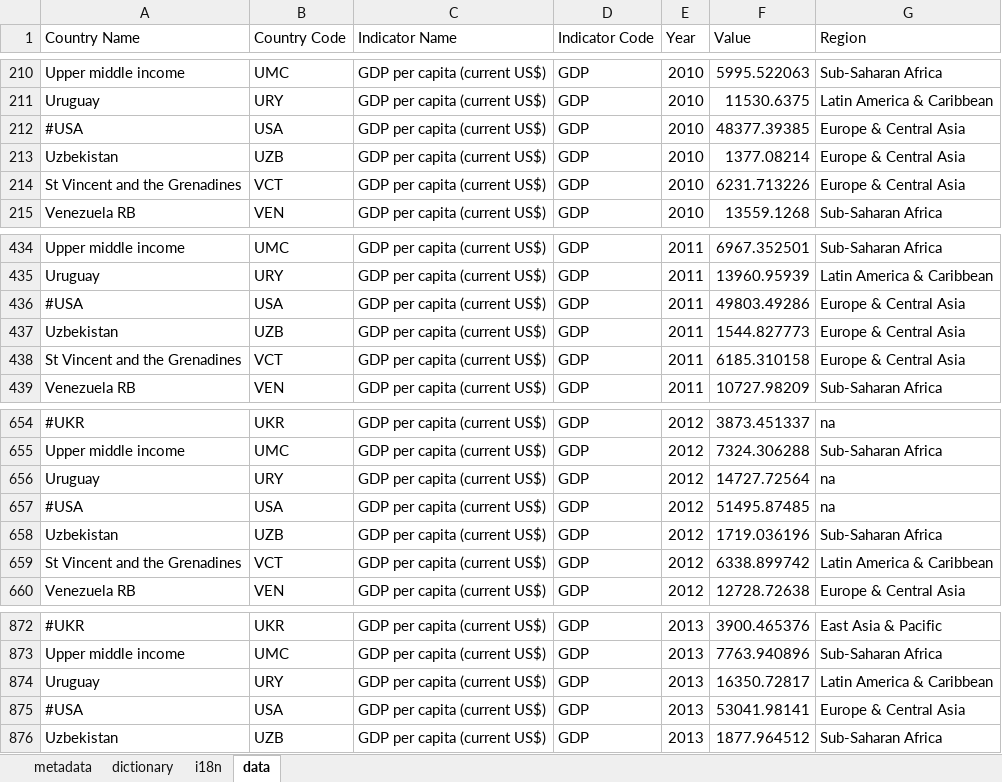
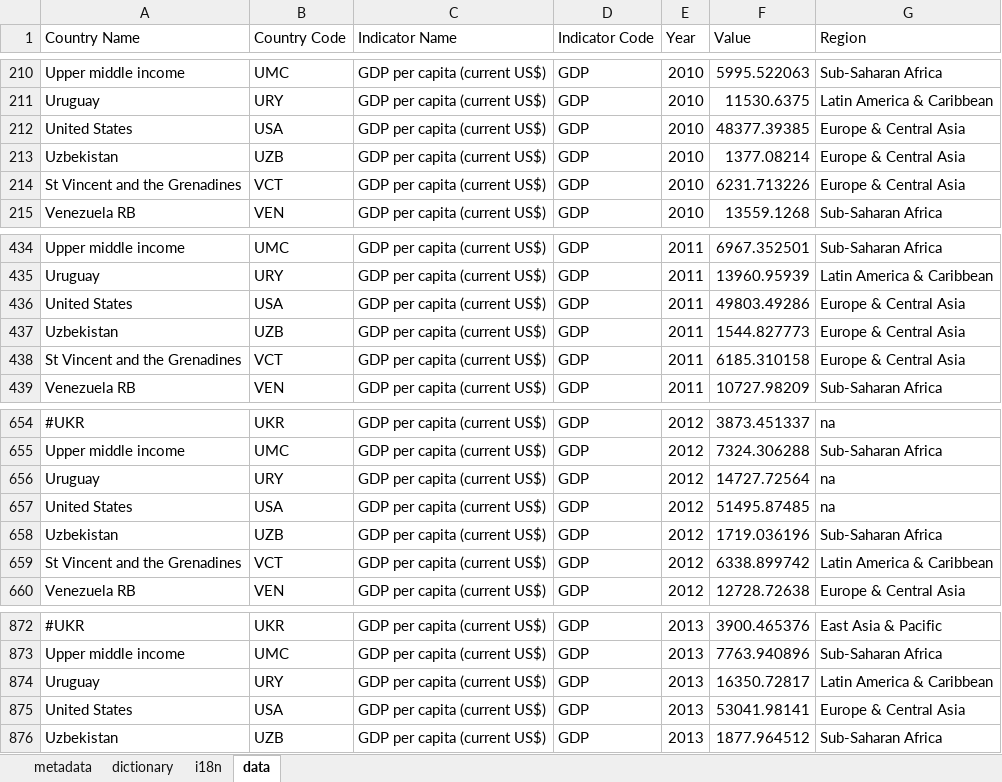
Before and after one commit to kpi-wdc/dj, an Excel workbook: wdc_libs/wdc-table-generator/dataset-example.xlsx, sheet data, drawn as a sheet; only a part is shown, gaps mark what is left out; values as stored, in another font and other column widths than the file's, no borders; the diff names each change by its address in the sheet, - before the commit and + after, or states it on an @@ line.

```diff
--- a/wdc_libs/wdc-table-generator/dataset-example.xlsx (sheet data)
+++ b/wdc_libs/wdc-table-generator/dataset-example.xlsx (sheet data)
-A212 (Country Name): #USA
+A212 (Country Name): United States
-A436 (Country Name): #USA
+A436 (Country Name): United States
-A657 (Country Name): #USA
+A657 (Country Name): United States
-A875 (Country Name): #USA
+A875 (Country Name): United States
```
Also changed, not shown: sheet dictionary, sheet i18n, sheet metadata, wdc_libs/data-examples/dataset-example.xlsx, 13 other files.
